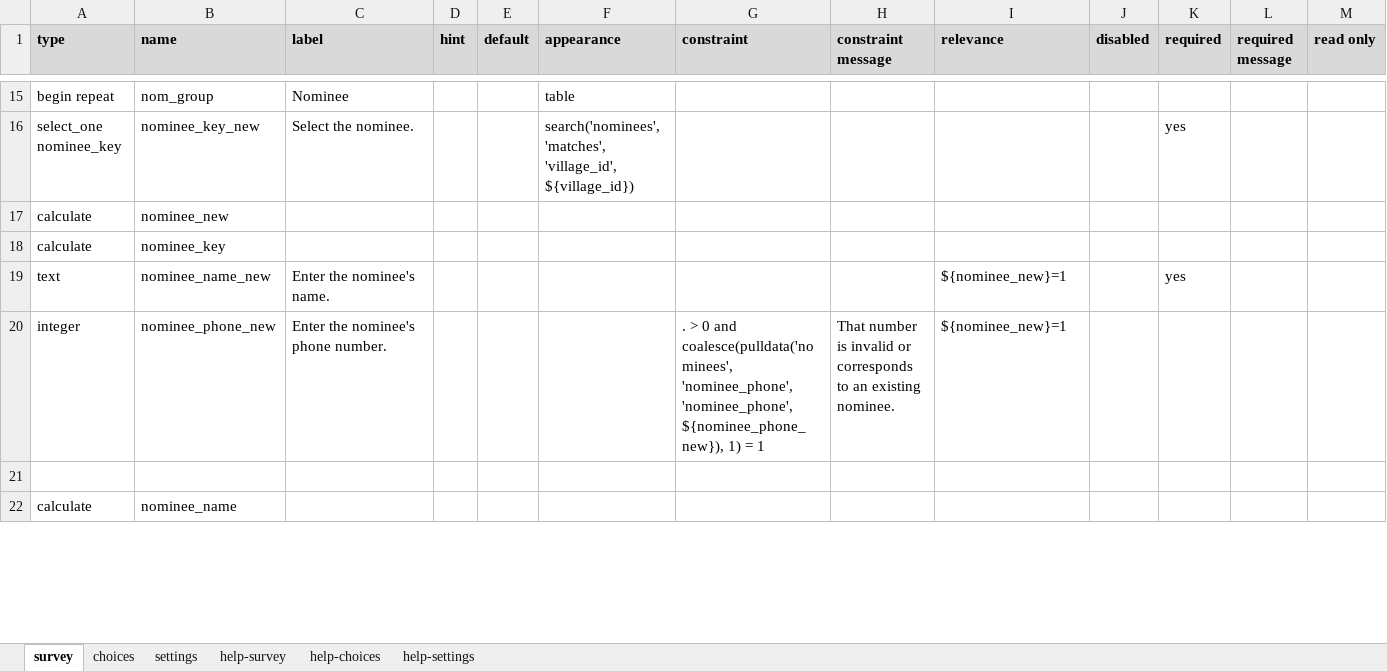
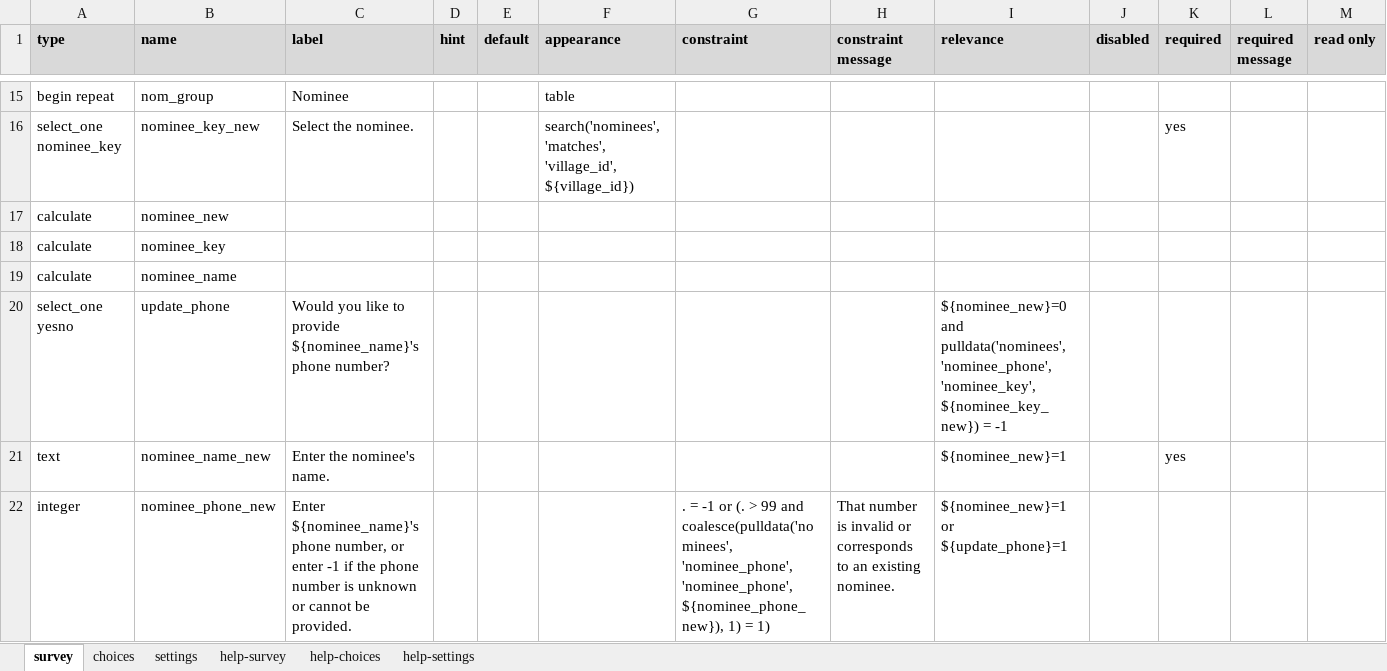
Before and after one commit to agency-fund/suvita-surveycto-ambassadors, an Excel workbook: nominations.xlsx, sheet survey, drawn as a sheet; only a part is shown, gaps mark what is left out; values as stored, in another font and other column widths than the file's, no borders; conditional formats not drawn; removed rows and columns are numbered as before the commit, all else as after; rows hold the shown columns only; the diff covers the shown part only; the diff names each change by its address in the sheet, - before the commit and + after, or states it on an @@ line.

```diff
--- a/nominations.xlsx (sheet survey)
+++ b/nominations.xlsx (sheet survey)
@@ row 22 moved to row 19: calculate @@
+row 20: select_one yesno | update_phone | Would you like to provide ${nominee_name}'s phone number? |  |  |  |  |  | ${nominee_new}=0 and pulldata('nominees', 'nominee_phone', 'nominee_key', ${nominee_key_new}) = -1
-C22 (label): Enter the nominee's phone number.
+C22 (label): Enter ${nominee_name}'s phone number, or enter -1 if the phone number is unknown or cannot be provided.
-G22 (constraint): . > 0 and coalesce(pulldata('nominees', 'nominee_phone', 'nominee_phone', ${nominee_phone_new}), 1) = 1
+G22 (constraint): . = -1 or (. > 99 and coalesce(pulldata('nominees', 'nominee_phone', 'nominee_phone', ${nominee_phone_new}), 1) = 1)
-I22 (relevance): ${nominee_new}=1
+I22 (relevance): ${nominee_new}=1 or ${update_phone}=1
-row 21: (empty)
```
Also changed, not shown: 1 moved row and 2 edited cells elsewhere in this sheet, sheet choices, sheet settings, 2 other files.
